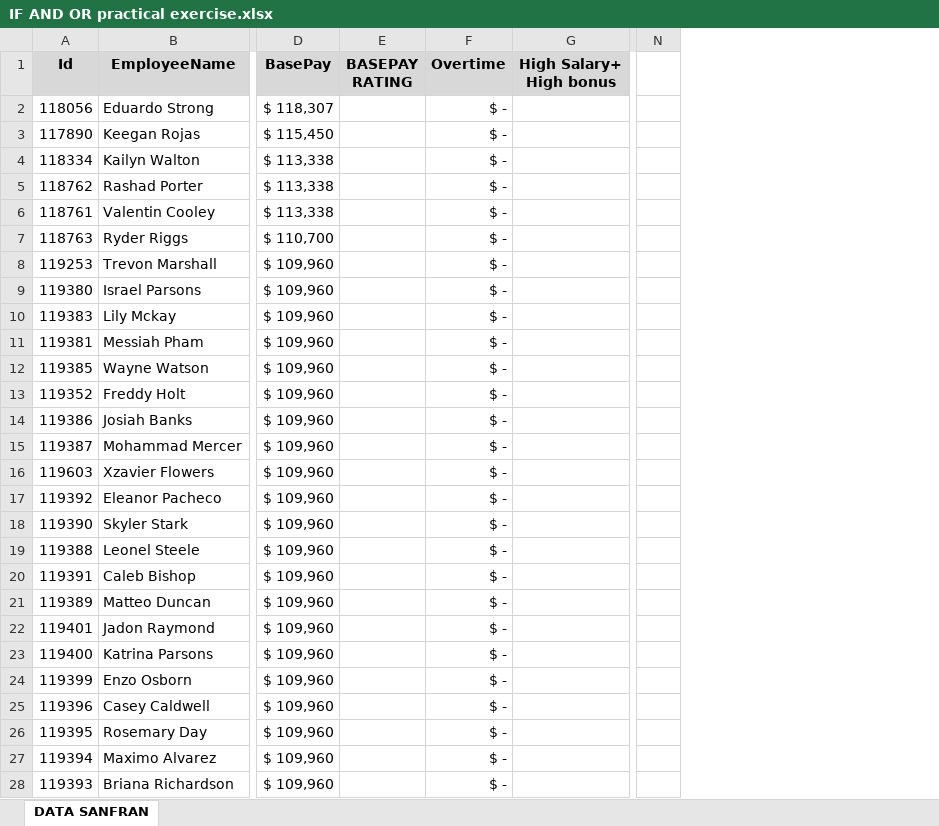
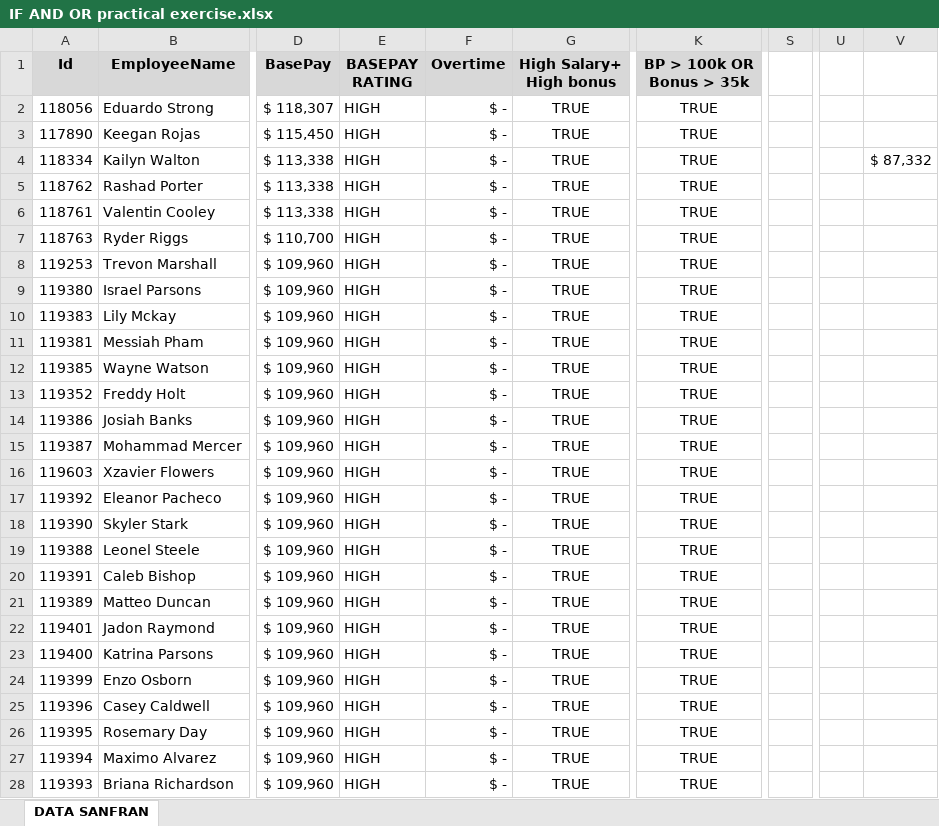
Before and after one commit to markpackham/Data_Foundations_WithYouWithMe, an Excel workbook: Basic Analysis/Basic Data Aggregation/IF AND OR practical exercise.xlsx, sheet DATA SANFRAN, drawn as a sheet; only a part is shown, gaps mark what is left out; values as stored, in another font and other column widths than the file's, no borders; charts and pictures and table styles not drawn; removed rows and columns are numbered as before the commit, all else as after; the diff covers the shown part only; the diff names each change by its address in the sheet, - before the commit and + after, or states it on an @@ line.

Commit message:
Add notes on conditional aggregation

```diff
--- a/Basic Analysis/Basic Data Aggregation/IF AND OR practical exercise.xlsx (sheet DATA SANFRAN)
+++ b/Basic Analysis/Basic Data Aggregation/IF AND OR practical exercise.xlsx (sheet DATA SANFRAN)
+column K (BP > 100k OR Bonus > 35k), rows 2-28: all TRUE
-column N, empty
+column S, empty
+column U, empty
+column V, row 4: $ 87,332
-E2:E28 (BASEPAY RATING): (empty)
+E2:E28 (BASEPAY RATING): HIGH
-G2:G28 (High Salary+ High bonus): (empty)
+G2:G28 (High Salary+ High bonus): TRUE
```
Also changed, not shown: 336 edited cells elsewhere in this sheet, charts or pictures, 2 other files.
